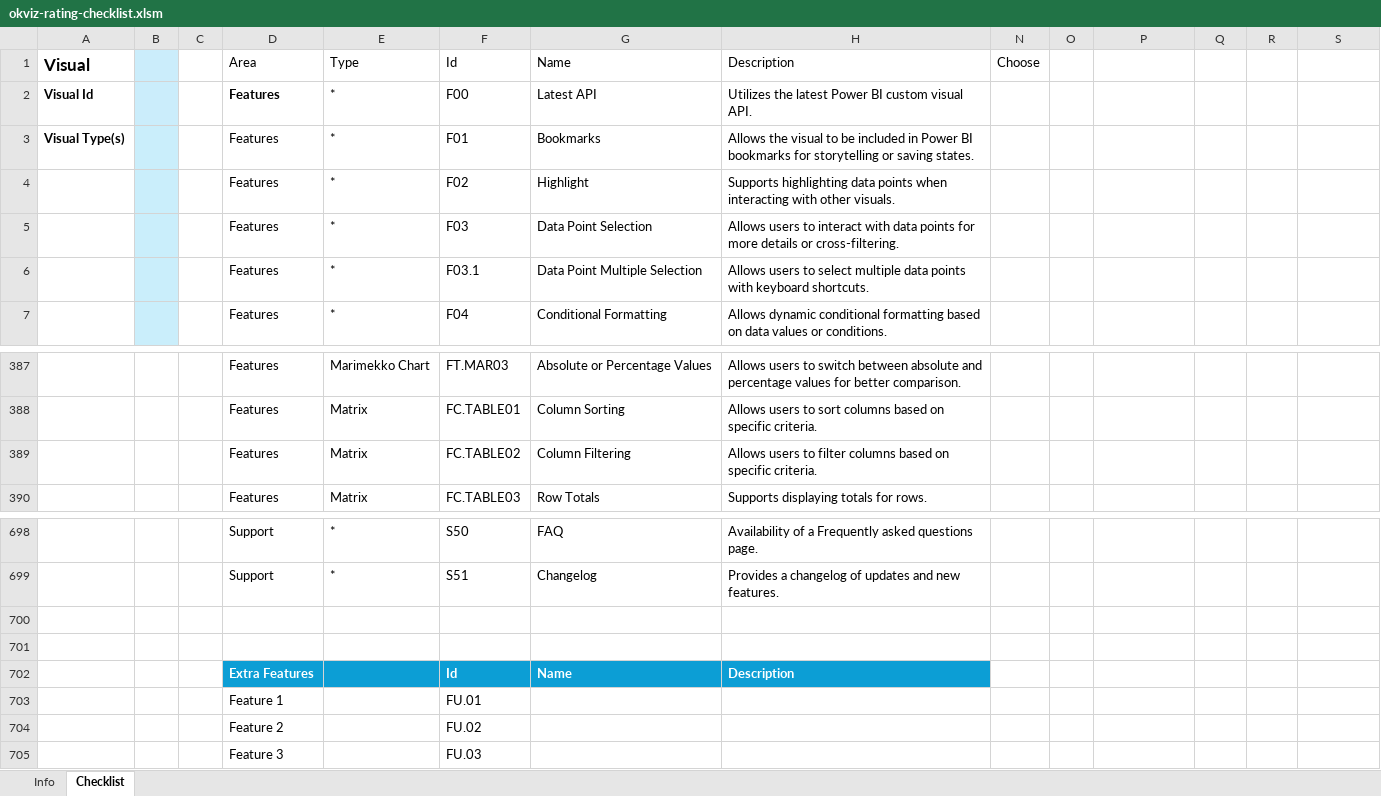
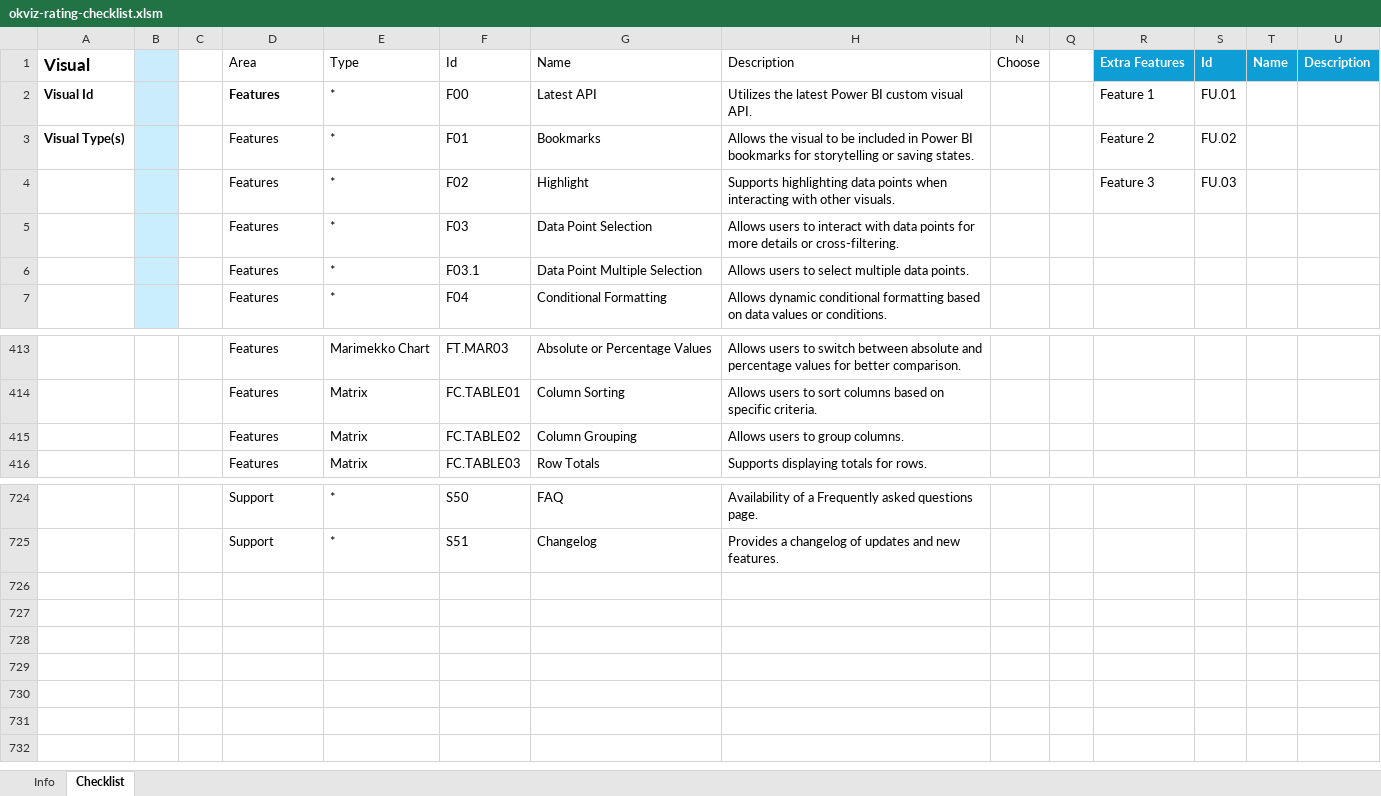
Before and after one commit to okviz/okviz.github.io, an Excel workbook: _mydocs/www/contributing/review-guidelines/files/okviz-rating-checklist.xlsm, sheet Checklist, drawn as a sheet; only a part is shown, gaps mark what is left out; values as stored, in another font and other column widths than the file's, no borders; table styles not drawn; removed rows and columns are numbered as before the commit, all else as after; the diff covers the shown part only; the diff names each change by its address in the sheet, - before the commit and + after, or states it on an @@ line.

```diff
--- a/_mydocs/www/contributing/review-guidelines/files/okviz-rating-checklist.xlsm (sheet Checklist)
+++ b/_mydocs/www/contributing/review-guidelines/files/okviz-rating-checklist.xlsm (sheet Checklist)
-R1: (empty)
+R1: Extra Features
-R1:U1 fill: none
+R1:U1 fill: #0C9ED5
-S1: (empty)
+S1: Id
-T1: (empty)
+T1: Name
-U1: (empty)
+U1: Description
-R2: (empty)
+R2: Feature 1
-S2: (empty)
+S2: FU.01
-R3: (empty)
+R3: Feature 2
-S3: (empty)
+S3: FU.02
-R4: (empty)
+R4: Feature 3
-S4: (empty)
+S4: FU.03
-H6: …multiple data points with keyboard shortcuts.
+H6: …multiple data points.
-G415: Column Filtering
+G415: Column Grouping
-H415: Allows users to filter columns based on specific criteria.
+H415: Allows users to group columns.
-row 700: (empty)
-row 701: (empty)
-row 702:  |  |  | Extra Features |  | Id | Name | Description
-row 703:  |  |  | Feature 1 |  | FU.01
-row 704:  |  |  | Feature 2 |  | FU.02
-row 705:  |  |  | Feature 3 |  | FU.03
```
Also changed, not shown: 26 added rows and 2 edited cells elsewhere in this sheet, sheet Info, hidden cells, 2 other files.
